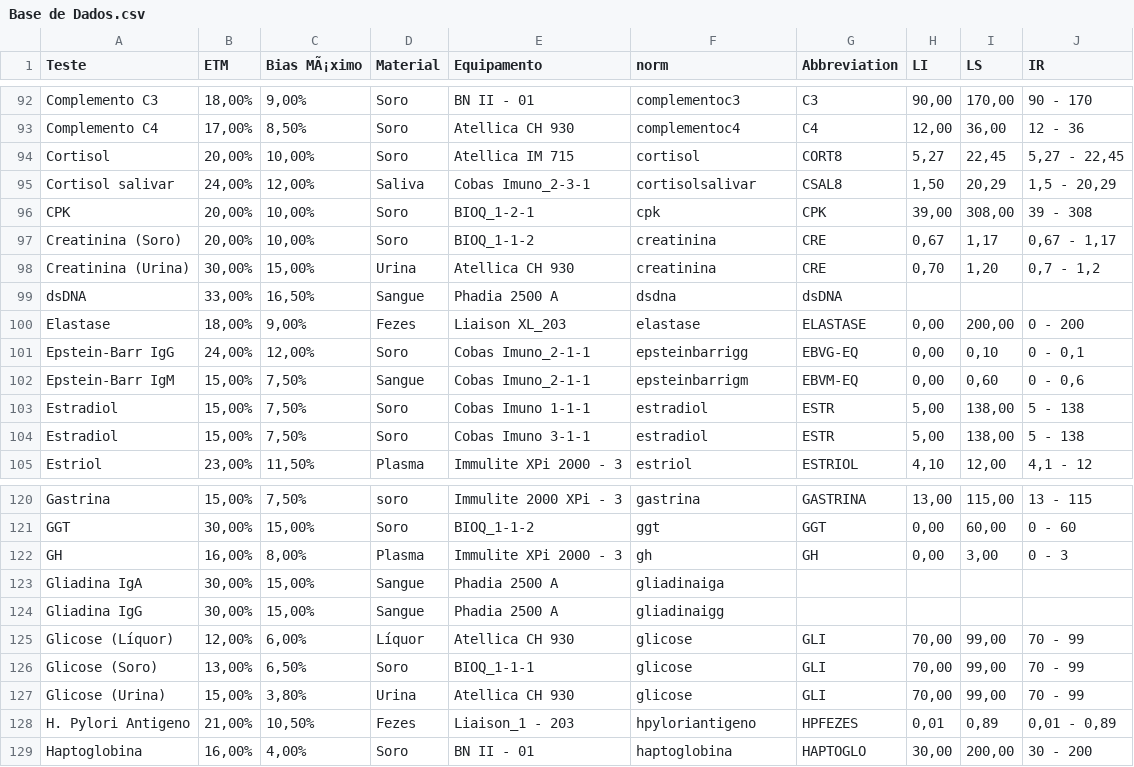
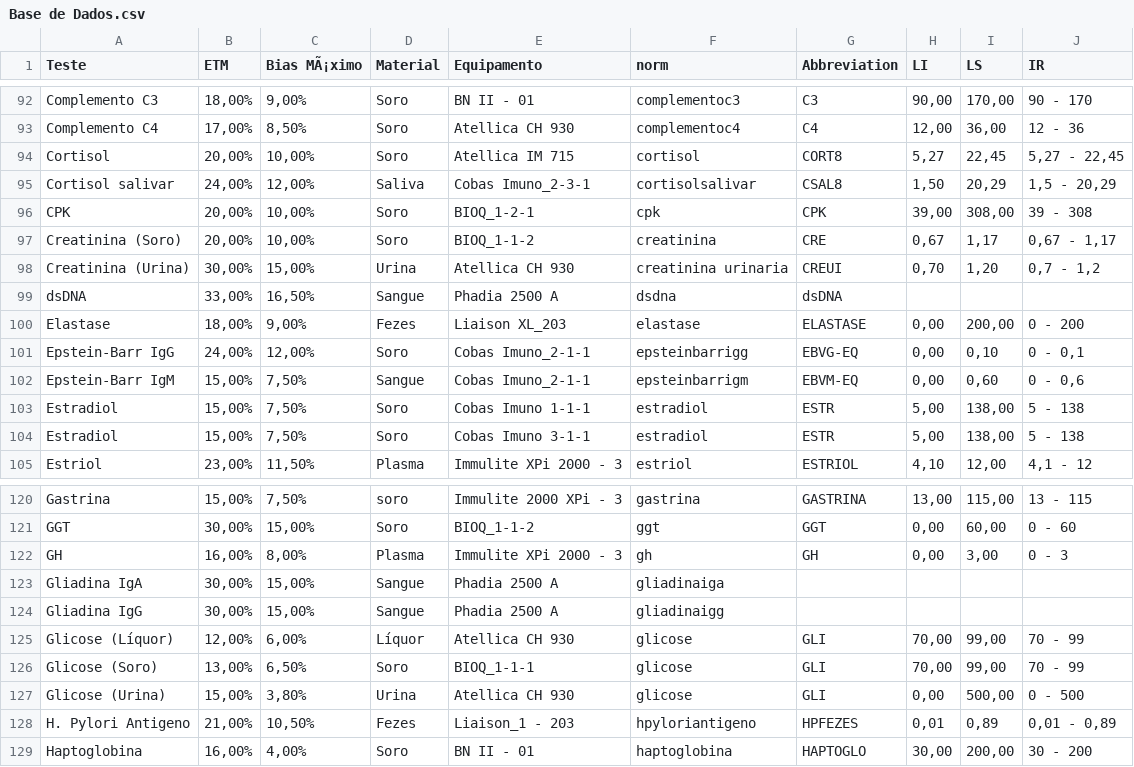
Before and after one commit to marcello2901/Data-Sift, a CSV file: Base de Dados.csv, drawn as a sheet; only a part is shown, gaps mark what is left out; the diff covers the shown part only.

```diff
--- a/Base de Dados.csv
+++ b/Base de Dados.csv
@@ -97,3 +97,3 @@ CPK;20,00%;10,00%;Soro;BIOQ_1-2-1;cpk;CPK;39,00;308,00;39 - 308
 Creatinina (Soro);20,00%;10,00%;Soro;BIOQ_1-1-2;creatinina;CRE;0,67;1,17;0,67 - 1,17
-Creatinina (Urina);30,00%;15,00%;Urina;Atellica CH 930;creatinina;CRE;0,70;1,20;0,7 - 1,2
+Creatinina (Urina);30,00%;15,00%;Urina;Atellica CH 930;creatinina urinaria;CREUI;0,70;1,20;0,7 - 1,2
 dsDNA;33,00%;16,50%;Sangue;Phadia 2500 A;dsdna;dsDNA;;;
@@ -126,3 +126,3 @@ Glicose (Líquor);12,00%;6,00%;Líquor;Atellica CH 930;glicose;GLI;70,00;99,00;7
 Glicose (Soro);13,00%;6,50%;Soro;BIOQ_1-1-1;glicose;GLI;70,00;99,00;70 - 99
-Glicose (Urina);15,00%;3,80%;Urina;Atellica CH 930;glicose;GLI;70,00;99,00;70 - 99
+Glicose (Urina);15,00%;3,80%;Urina;Atellica CH 930;glicose;GLI;0,00;500,00;0 - 500
 H. Pylori Antigeno;21,00%;10,50%;Fezes;Liaison_1 - 203;hpyloriantigeno;HPFEZES;0,01;0,89;0,01 - 0,89
```
Also changed, not shown: 50 edited cells elsewhere in this file.
